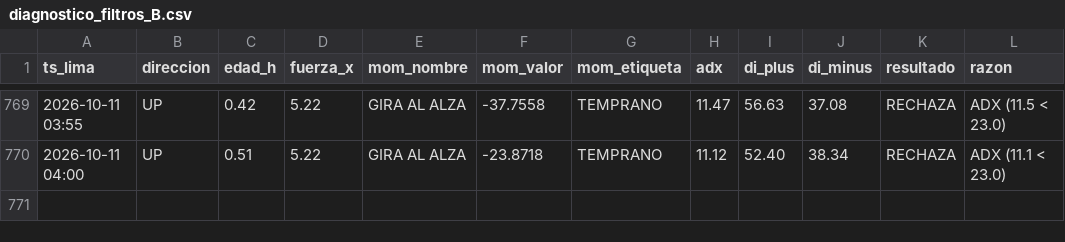
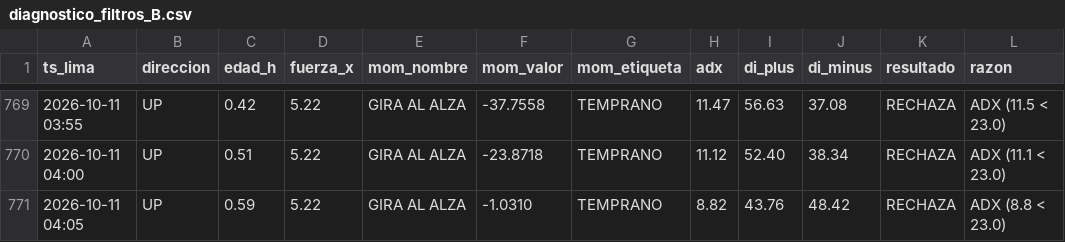
Before and after one commit to Interpage188/interpage, a CSV file: data/diagnostico_filtros_B.csv, drawn as a sheet; only a part is shown, gaps mark what is left out; the diff names each change by its address in the sheet, - before the commit and + after, or states it on an @@ line.

```diff
--- a/data/diagnostico_filtros_B.csv
+++ b/data/diagnostico_filtros_B.csv
+row 771: 2026-10-11 04:05 | UP | 0.59 | 5.22 | GIRA AL ALZA | -1.0310 | TEMPRANO | 8.82 | 43.76 | 48.42 | RECHAZA | ADX (8.8 < 23.0)
```
